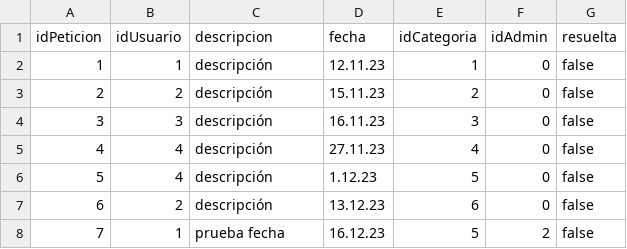
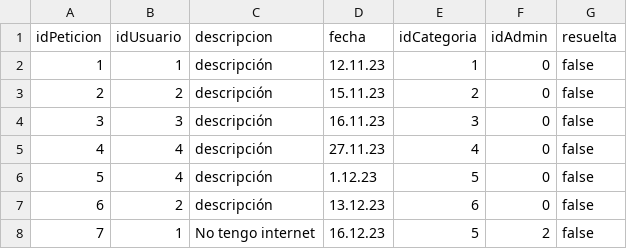
Before and after one commit to Nowkoo/DAM1_RETO1, a CSV file: CSV/peticion.csv, drawn as a sheet.

```diff
--- a/CSV/peticion.csv
+++ b/CSV/peticion.csv
@@ -7,2 +7,2 @@ idPeticion,idUsuario,descripcion,fecha,idCategoria,idAdmin,resuelta
 6,2,descripción,13.12.23,6,0,false
-7,1,prueba fecha,16.12.23,5,2,false
+7,1,No tengo internet,16.12.23,5,2,false
```
Also changed, not shown: 5 other files.
